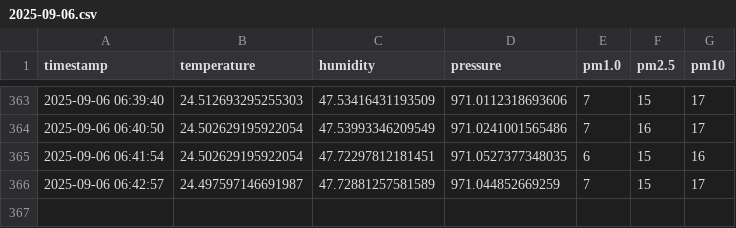
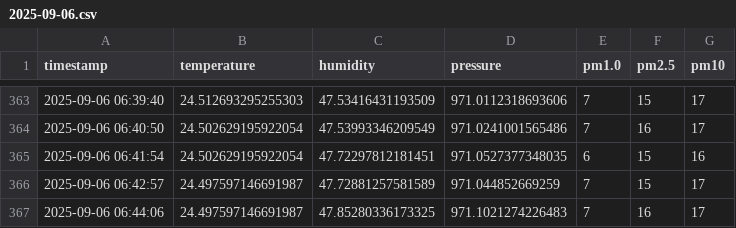
Before and after one commit to ml150914/air-quality-project, a CSV file: 2025-09-06.csv, drawn as a sheet; only a part is shown, gaps mark what is left out; the diff names each change by its address in the sheet, - before the commit and + after, or states it on an @@ line.

```diff
--- a/2025-09-06.csv
+++ b/2025-09-06.csv
+row 367: 2025-09-06 06:44:06 | 24.497597146691987 | 47.85280336173325 | 971.1021274226483 | 7 | 16 | 17
```
Also changed, not shown: 1 other file.
